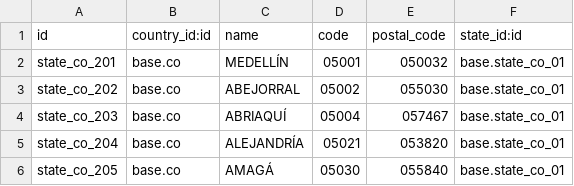
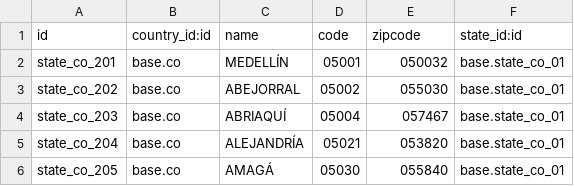
Before and after one commit to NMK-Software/l10n_co_bases, a CSV file: data/res.city.csv (was data/res.country.city.csv), drawn as a sheet; only a part is shown.

Commit message:
[fix] Se integran funcionalidades con el modulo base_address_city
Se modifican campos, campos y formularios para integrar el modulo l10n_co_bases con el modulo base_address_city disponible en la version 14.0

```diff
--- a/data/res.country.city.csv
+++ b/data/res.city.csv
@@ -1,2 +1,2 @@
-id,country_id:id,name,code,postal_code,state_id:id
+id,country_id:id,name,code,zipcode,state_id:id
 state_co_201,base.co,MEDELLÍN,05001,050032,base.state_co_01
```
Also changed, not shown: 12 other files.
